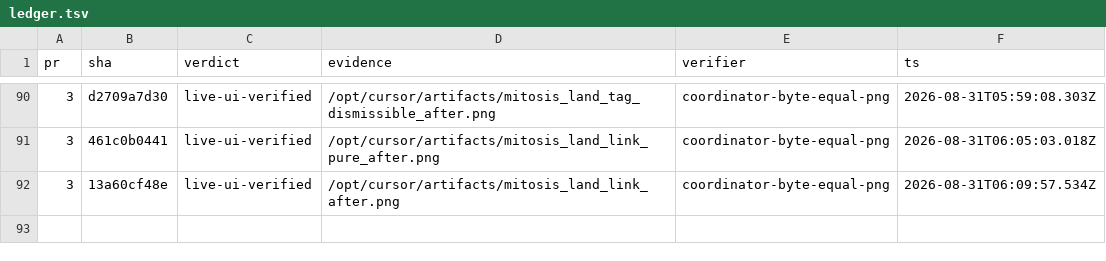
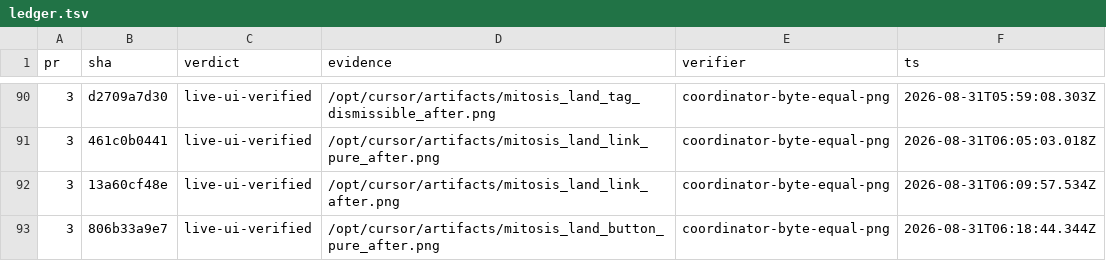
Before and after one commit to kroofy/porsche-design-system, a TSV file: .audit/orchestrate/stencil-to-mitosis/ledger.tsv, drawn as a sheet; only a part is shown, gaps mark what is left out; the diff names each change by its address in the sheet, - before the commit and + after, or states it on an @@ line.

```diff
--- a/.audit/orchestrate/stencil-to-mitosis/ledger.tsv
+++ b/.audit/orchestrate/stencil-to-mitosis/ledger.tsv
+row 93: 3 | 806b33a9e7 | live-ui-verified | /opt/cursor/artifacts/mitosis_land_button_pure_after.png | coordinator-byte-equal-png | 2026-08-31T06:18:44.344Z
```
Also changed, not shown: .audit/orchestrate/stencil-to-mitosis/decisions.tsv, .audit/orchestrate/stencil-to-mitosis/units.tsv, 2 other files.
